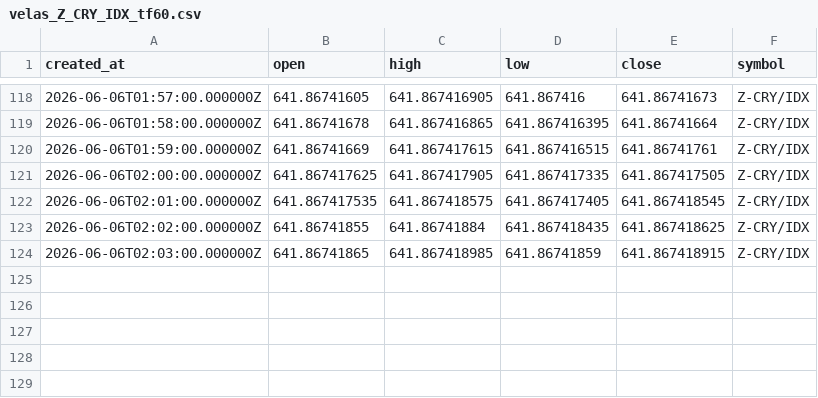
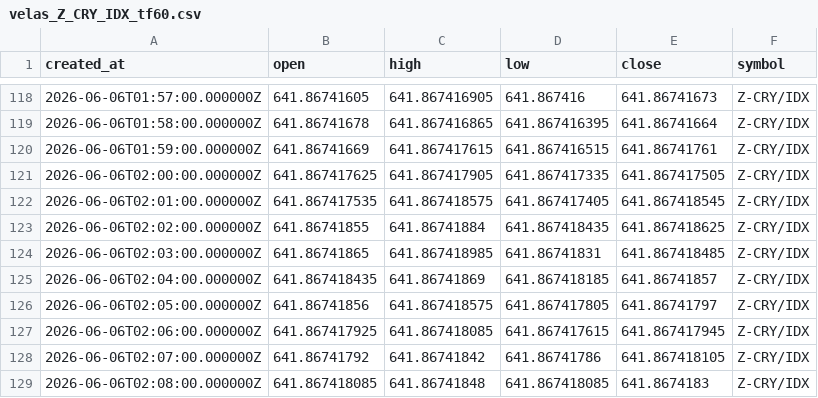
Before and after one commit to Rdelarosa33/proyecto1, a CSV file: velas_Z_CRY_IDX_tf60.csv, drawn as a sheet; only a part is shown, gaps mark what is left out.

```diff
--- a/velas_Z_CRY_IDX_tf60.csv
+++ b/velas_Z_CRY_IDX_tf60.csv
@@ -123,2 +123,7 @@ created_at,open,high,low,close,symbol
 2026-06-06T02:02:00.000000Z,641.86741855,641.86741884,641.867418435,641.867418625,Z-CRY/IDX
-2026-06-06T02:03:00.000000Z,641.86741865,641.867418985,641.86741859,641.867418915,Z-CRY/IDX
+2026-06-06T02:03:00.000000Z,641.86741865,641.867418985,641.86741831,641.867418485,Z-CRY/IDX
+2026-06-06T02:04:00.000000Z,641.867418435,641.86741869,641.867418185,641.86741857,Z-CRY/IDX
+2026-06-06T02:05:00.000000Z,641.86741856,641.867418575,641.867417805,641.86741797,Z-CRY/IDX
+2026-06-06T02:06:00.000000Z,641.867417925,641.867418085,641.867417615,641.867417945,Z-CRY/IDX
+2026-06-06T02:07:00.000000Z,641.86741792,641.86741842,641.86741786,641.867418105,Z-CRY/IDX
+2026-06-06T02:08:00.000000Z,641.867418085,641.86741848,641.867418085,641.8674183,Z-CRY/IDX
```
